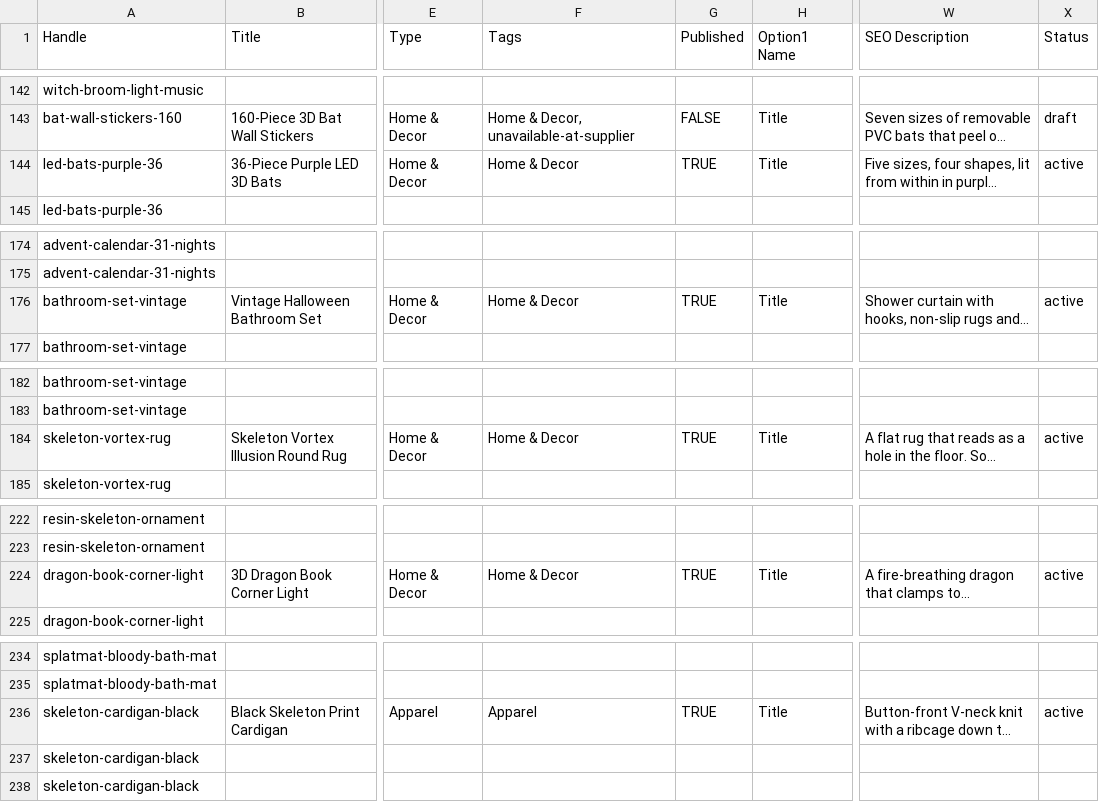
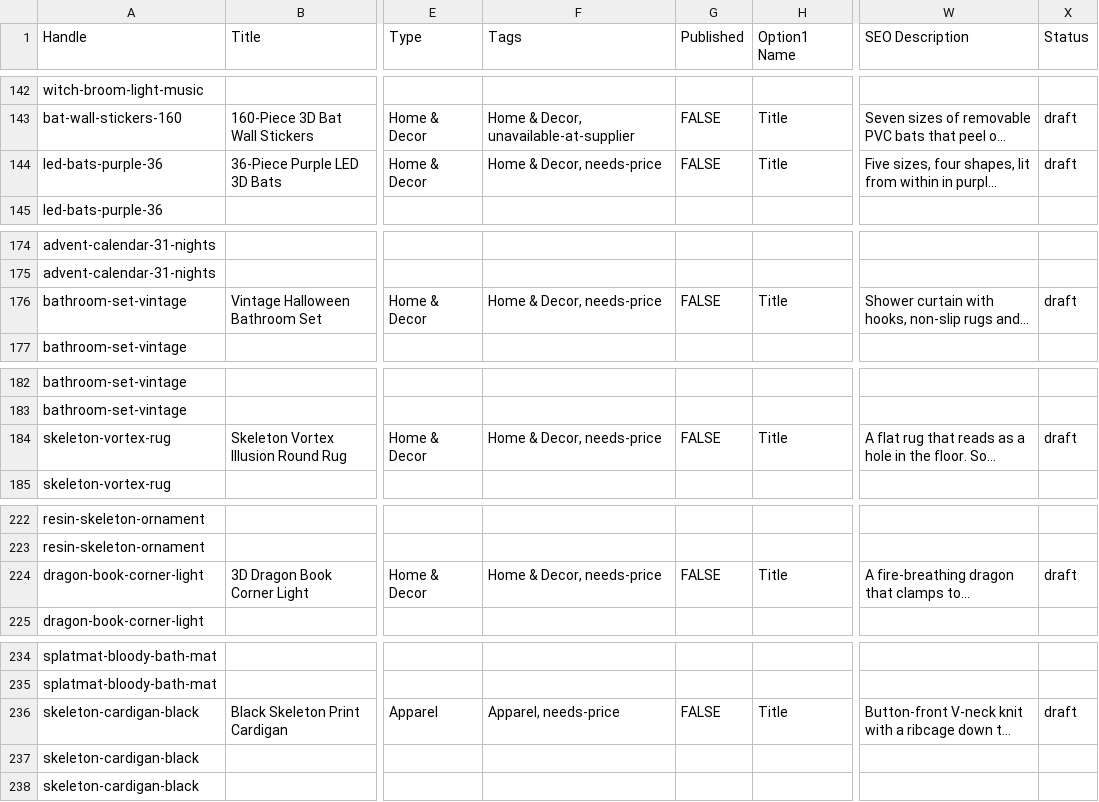
Before and after one commit to anirudhatalmale6-alt/halloween-shopify-theme, a CSV file: products-import.csv, drawn as a sheet; only a part is shown, gaps mark what is left out; long unchanged cells end in …; the diff covers the shown part only; the diff names each change by its address in the sheet, - before the commit and + after, or states it on an @@ line.

```diff
--- a/products-import.csv
+++ b/products-import.csv
-F144 (Tags): Home & Decor
+F144 (Tags): Home & Decor, needs-price
-G144 (Published): TRUE
+G144 (Published): FALSE
-X144 (Status): active
+X144 (Status): draft
-F176 (Tags): Home & Decor
+F176 (Tags): Home & Decor, needs-price
-G176 (Published): TRUE
+G176 (Published): FALSE
-X176 (Status): active
+X176 (Status): draft
-F184 (Tags): Home & Decor
+F184 (Tags): Home & Decor, needs-price
-G184 (Published): TRUE
+G184 (Published): FALSE
-X184 (Status): active
+X184 (Status): draft
-F224 (Tags): Home & Decor
+F224 (Tags): Home & Decor, needs-price
-G224 (Published): TRUE
+G224 (Published): FALSE
-X224 (Status): active
+X224 (Status): draft
-F236 (Tags): Apparel
+F236 (Tags): Apparel, needs-price
-G236 (Published): TRUE
+G236 (Published): FALSE
-X236 (Status): active
+X236 (Status): draft
```
Also changed, not shown: 30 edited cells elsewhere in this file, 4 other files.
